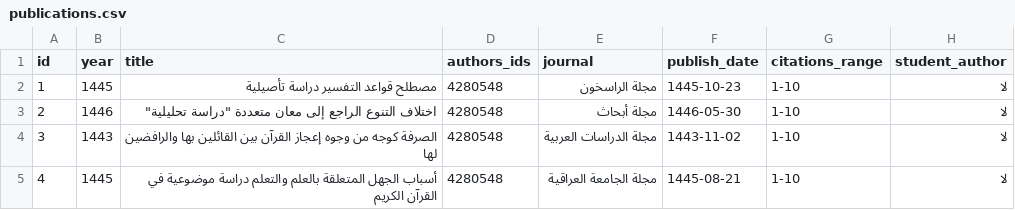
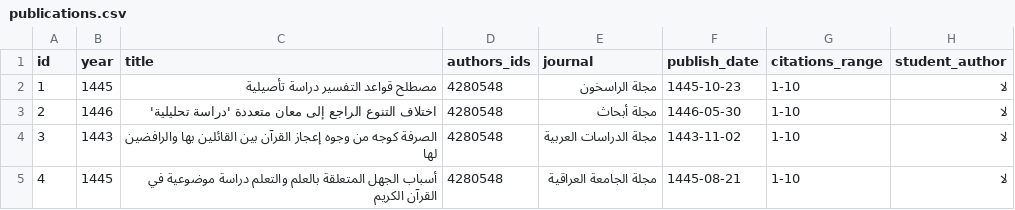
Before and after one commit to majed354/faculty-activities, a CSV file: data/publications.csv, drawn as a sheet.

Commit message:
Update publications.csv

```diff
--- a/data/publications.csv
+++ b/data/publications.csv
@@ -2,3 +2,3 @@ id,year,title,authors_ids,journal,publish_date,citations_range,student_author
 1,1445,مصطلح قواعد التفسير دراسة تأصيلية,4280548,مجلة الراسخون,1445-10-23,1-10,لا
-2,1446,اختلاف التنوع الراجع إلى معان متعددة "دراسة تحليلية",4280548,مجلة أبحاث,1446-05-30,1-10,لا
+2,1446,اختلاف التنوع الراجع إلى معان متعددة 'دراسة تحليلية',4280548,مجلة أبحاث,1446-05-30,1-10,لا
 3,1443,الصرفة كوجه من وجوه إعجاز القرآن بين القائلين بها والرافضين لها,4280548,مجلة الدراسات العربية,1443-11-02,1-10,لا
```
